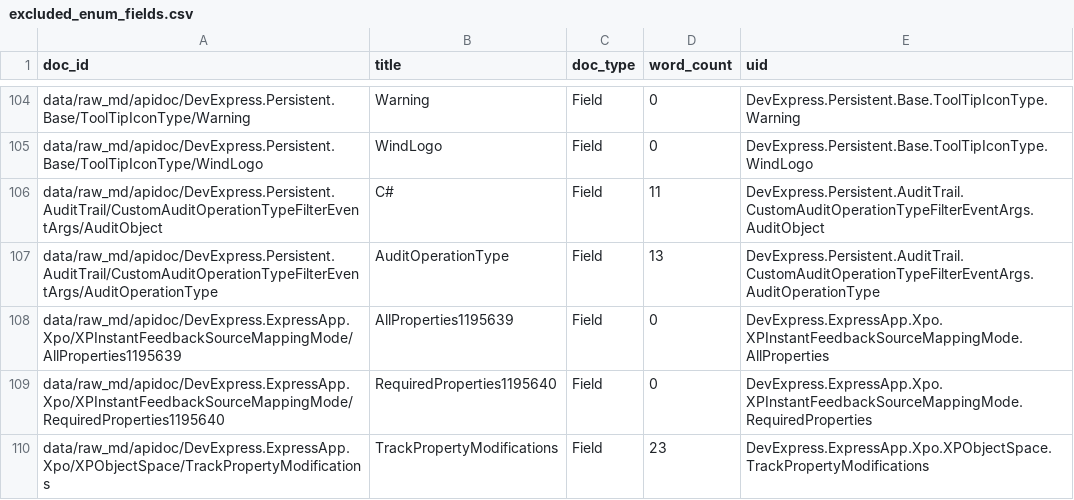
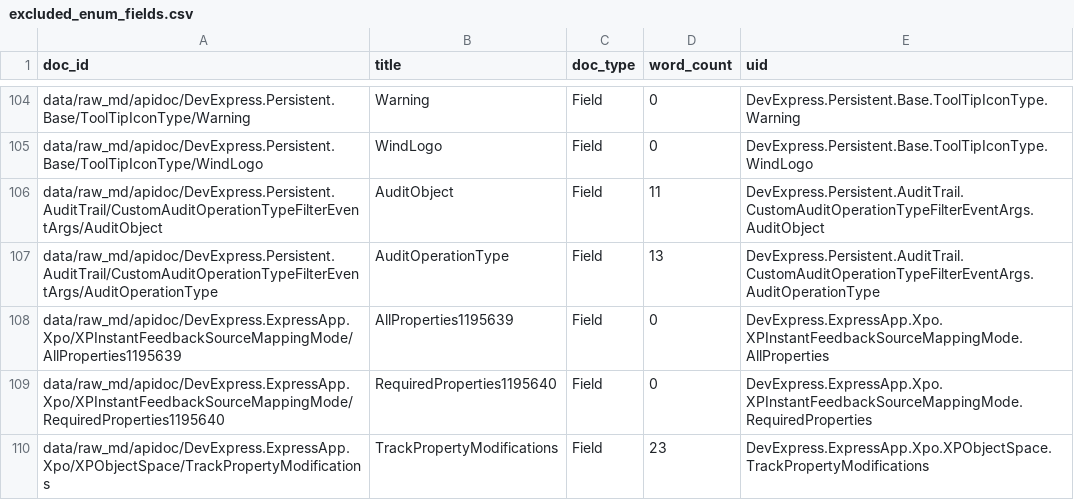
Before and after one commit to anastasiakiseleva/xaf-doc-analysis, a CSV file: outputs/excluded_enum_fields.csv, drawn as a sheet; only a part is shown, gaps mark what is left out; the diff covers the shown part only.

```diff
--- a/outputs/excluded_enum_fields.csv
+++ b/outputs/excluded_enum_fields.csv
@@ -105,3 +105,3 @@ data/raw_md/apidoc/DevExpress.Persistent.Base/ToolTipIconType/Warning,Warning,Fi
 data/raw_md/apidoc/DevExpress.Persistent.Base/ToolTipIconType/WindLogo,WindLogo,Field,0,DevExpress.Persistent.Base.ToolTipIconType.WindLogo
-data/raw_md/apidoc/DevExpress.Persistent.AuditTrail/CustomAuditOperationTypeFilterEventArgs/AuditObject,C#,Field,11,DevExpress.Persistent.AuditTrail.CustomAuditOperationTypeFilterEventArgs.AuditObject
+data/raw_md/apidoc/DevExpress.Persistent.AuditTrail/CustomAuditOperationTypeFilterEventArgs/AuditObject,AuditObject,Field,11,DevExpress.Persistent.AuditTrail.CustomAuditOperationTypeFilterEventArgs.AuditObject
 data/raw_md/apidoc/DevExpress.Persistent.AuditTrail/CustomAuditOperationTypeFilterEventArgs/AuditOperationType,AuditOperationType,Field,13,DevExpress.Persistent.AuditTrail.CustomAuditOperationTypeFilterEventArgs.AuditOperationType
```
Also changed, not shown: 2 added rows, 2 removed rows and 4 edited cells elsewhere in this file, 7 other files.
